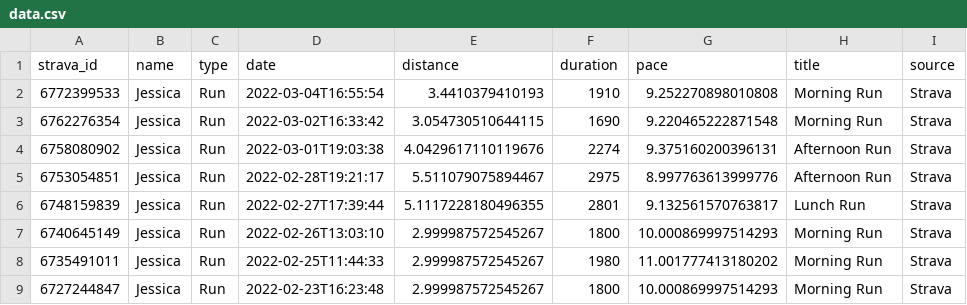
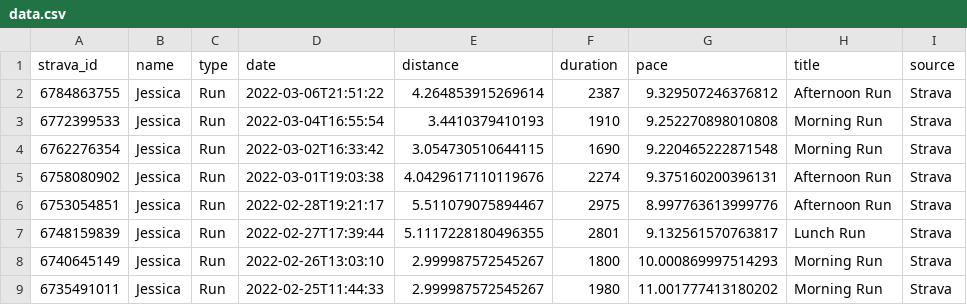
Before and after one commit to eibanez/run, a CSV file: data.csv, drawn as a sheet; only a part is shown; the shorter side is filled out with more unchanged rows; the diff names each change by its address in the sheet, - before the commit and + after, or states it on an @@ line.

```diff
--- a/data.csv
+++ b/data.csv
+row 2: 6784863755 | Jessica | Run | 2022-03-06T21:51:22 | 4.264853915269614 | 2387 | 9.329507246376812 | Afternoon Run | Strava
```
Also changed, not shown: 3 other files.
